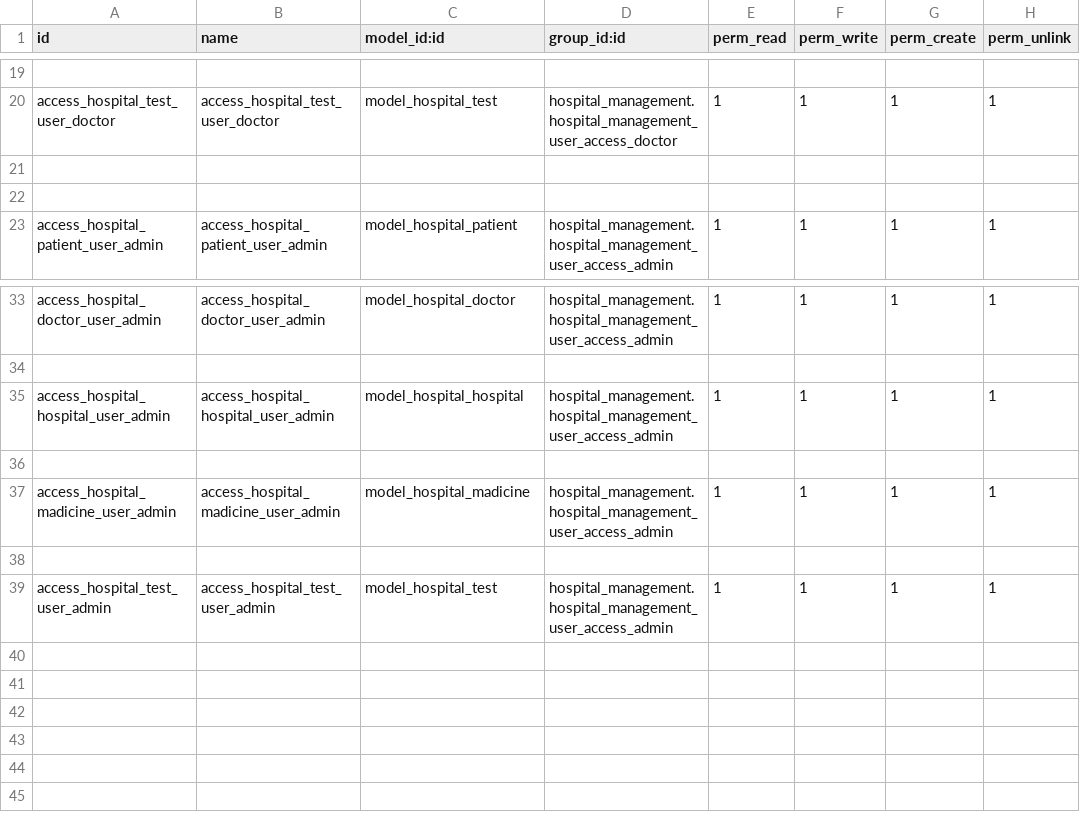
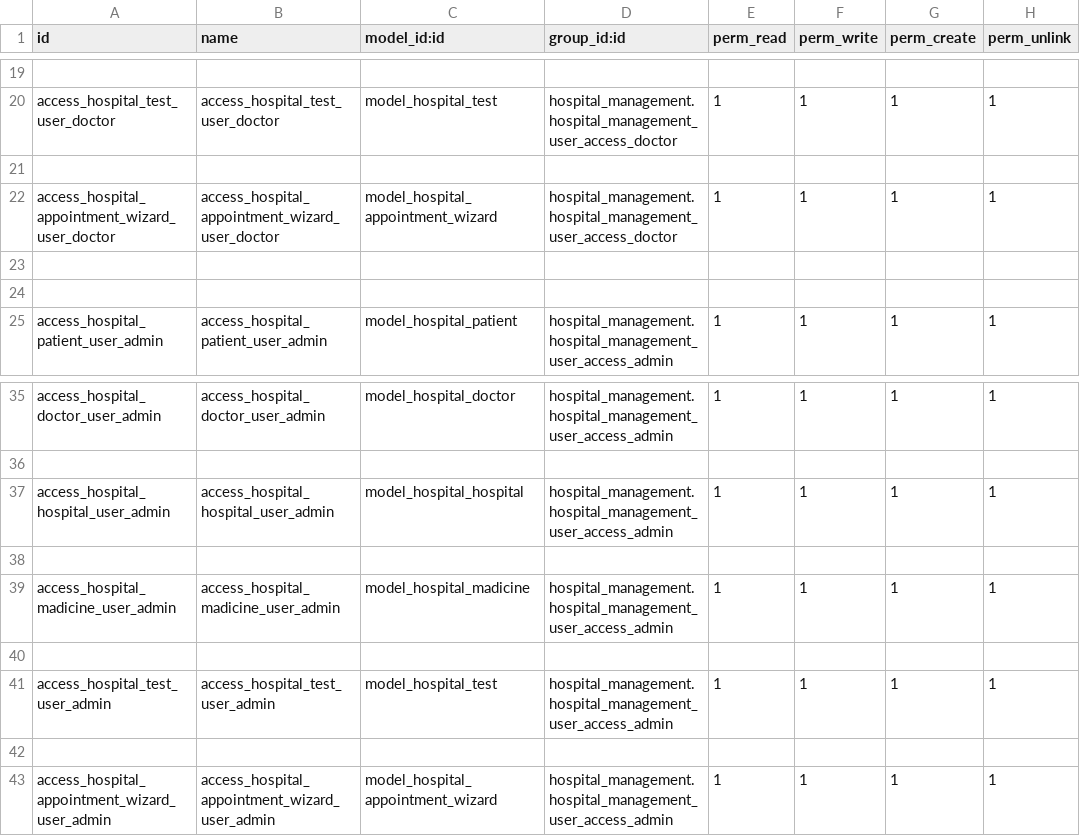
Before and after one commit to gmostafa1210/hospital_management, a CSV file: security/ir.model.access.csv, drawn as a sheet; only a part is shown, gaps mark what is left out; the diff names each change by its address in the sheet, - before the commit and + after, or states it on an @@ line.

Commit message:
update

```diff
--- a/security/ir.model.access.csv
+++ b/security/ir.model.access.csv
+row 22: access_hospital_appointment_wizard_user_doctor | access_hospital_appointment_wizard_user_doctor | model_hospital_appointment_wizard | hospital_management.hospital_management_user_access_doctor | 1 | 1 | 1 | 1
+row 23: (empty)
+row 42: (empty)
+row 43: access_hospital_appointment_wizard_user_admin | access_hospital_appointment_wizard_user_admin | model_hospital_appointment_wizard | hospital_management.hospital_management_user_access_admin | 1 | 1 | 1 | 1
```
